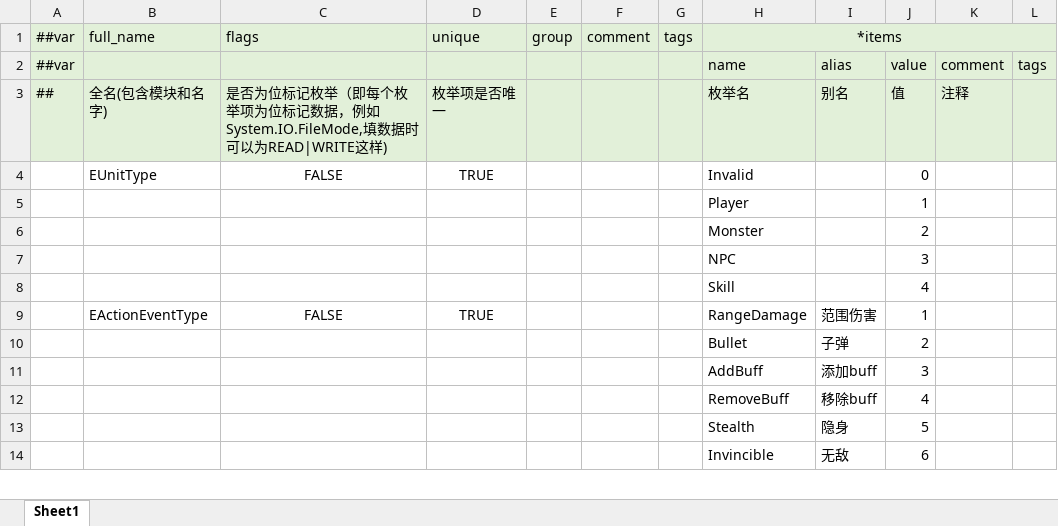
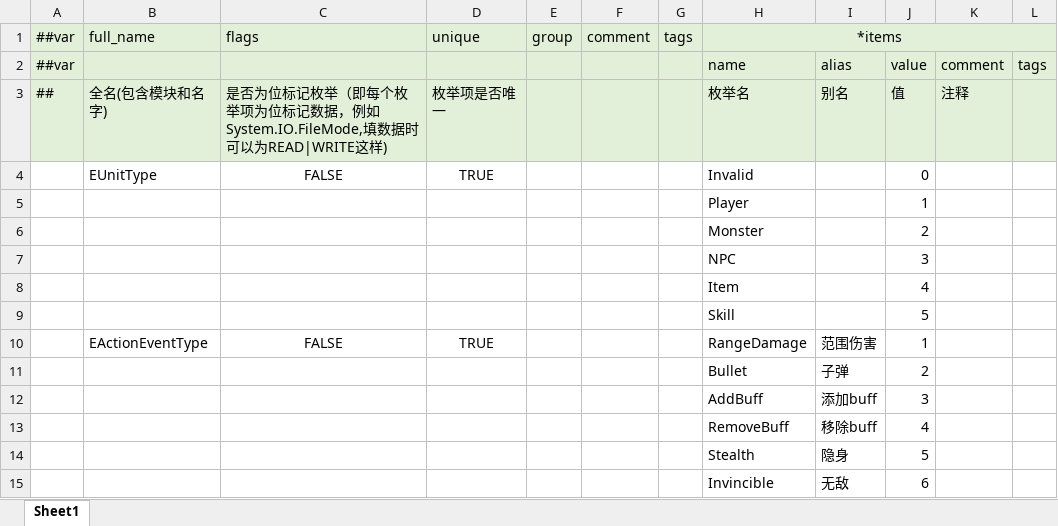
Before and after one commit to FortuneCat0v0/Zero, an Excel workbook: Unity/Assets/Config/Excel/__enums__.xlsx, sheet Sheet1, drawn as a sheet; only a part is shown; values as stored, in another font and other column widths than the file's, no borders; the diff names each change by its address in the sheet, - before the commit and + after, or states it on an @@ line.

```diff
--- a/Unity/Assets/Config/Excel/__enums__.xlsx (sheet Sheet1)
+++ b/Unity/Assets/Config/Excel/__enums__.xlsx (sheet Sheet1)
-H8: Skill
+H8: Item
+row 9:  |  |  |  |  |  |  | Skill |  | 5
```
Also changed, not shown: 14 other files.
